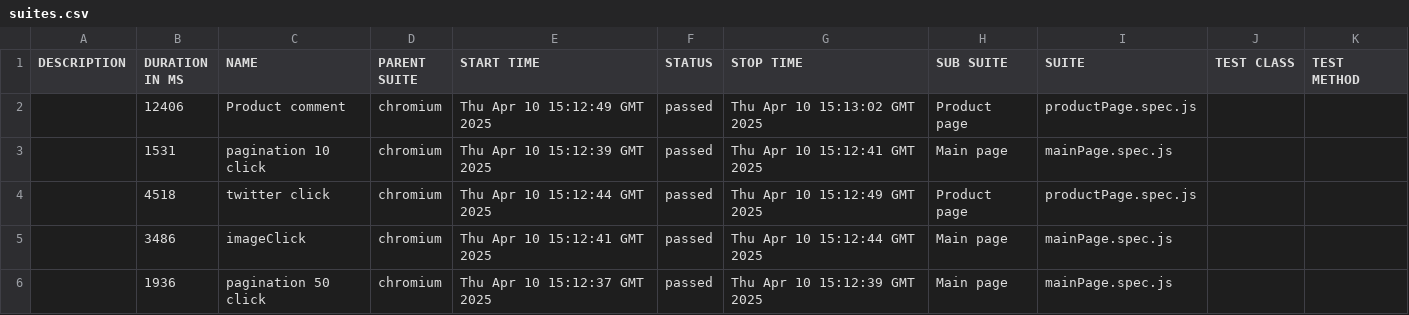
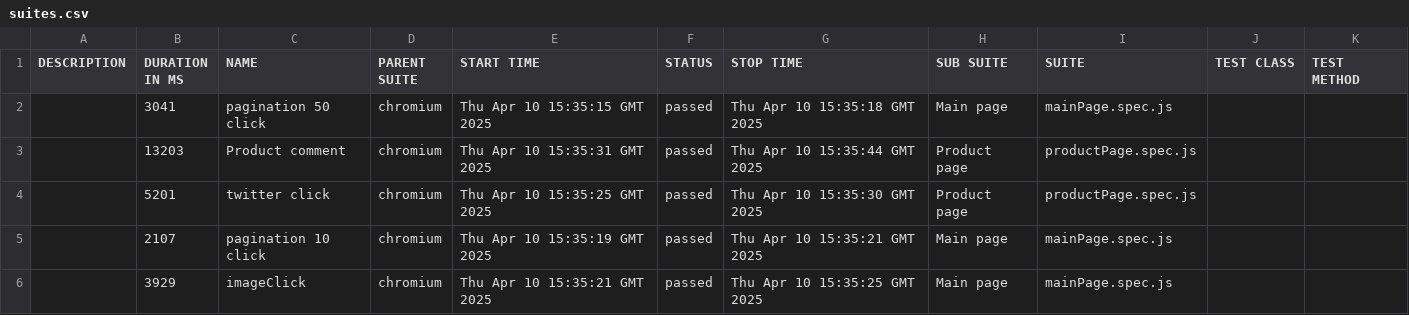
Before and after one commit to 4ddy1/academybugs, a CSV file: data/suites.csv, drawn as a sheet.

```diff
--- a/data/suites.csv
+++ b/data/suites.csv
@@ -1,6 +1,6 @@
 "DESCRIPTION","DURATION IN MS","NAME","PARENT SUITE","START TIME","STATUS","STOP TIME","SUB SUITE","SUITE","TEST CLASS","TEST METHOD"
-"","12406","Product comment","chromium","Thu Apr 10 15:12:49 GMT 2025","passed","Thu Apr 10 15:13:02 GMT 2025","Product page","productPage.spec.js","",""
-"","1531","pagination 10 click","chromium","Thu Apr 10 15:12:39 GMT 2025","passed","Thu Apr 10 15:12:41 GMT 2025","Main page","mainPage.spec.js","",""
-"","4518","twitter click","chromium","Thu Apr 10 15:12:44 GMT 2025","passed","Thu Apr 10 15:12:49 GMT 2025","Product page","productPage.spec.js","",""
-"","3486","imageClick","chromium","Thu Apr 10 15:12:41 GMT 2025","passed","Thu Apr 10 15:12:44 GMT 2025","Main page","mainPage.spec.js","",""
-"","1936","pagination 50 click","chromium","Thu Apr 10 15:12:37 GMT 2025","passed","Thu Apr 10 15:12:39 GMT 2025","Main page","mainPage.spec.js","",""
+"","3041","pagination 50 click","chromium","Thu Apr 10 15:35:15 GMT 2025","passed","Thu Apr 10 15:35:18 GMT 2025","Main page","mainPage.spec.js","",""
+"","13203","Product comment","chromium","Thu Apr 10 15:35:31 GMT 2025","passed","Thu Apr 10 15:35:44 GMT 2025","Product page","productPage.spec.js","",""
+"","5201","twitter click","chromium","Thu Apr 10 15:35:25 GMT 2025","passed","Thu Apr 10 15:35:30 GMT 2025","Product page","productPage.spec.js","",""
+"","2107","pagination 10 click","chromium","Thu Apr 10 15:35:19 GMT 2025","passed","Thu Apr 10 15:35:21 GMT 2025","Main page","mainPage.spec.js","",""
+"","3929","imageClick","chromium","Thu Apr 10 15:35:21 GMT 2025","passed","Thu Apr 10 15:35:25 GMT 2025","Main page","mainPage.spec.js","",""
```
Also changed, not shown: 41 other files.
